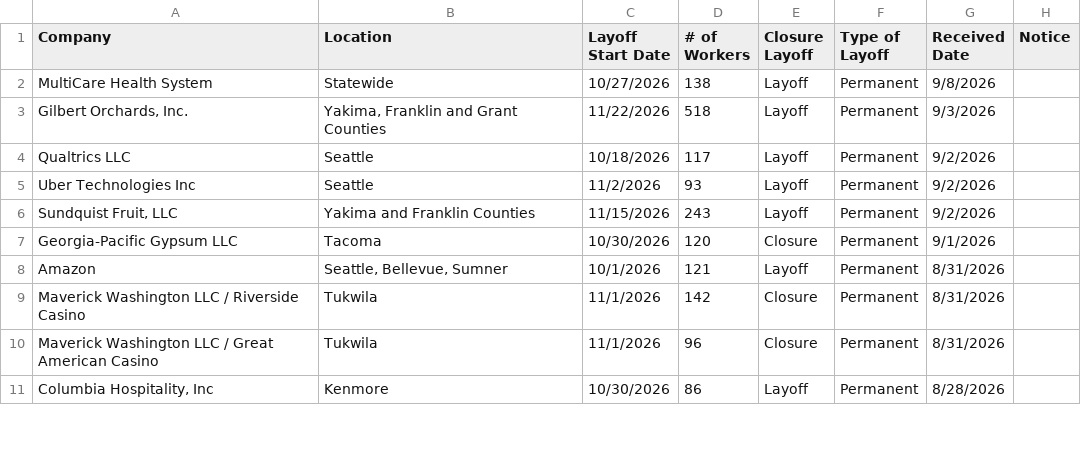
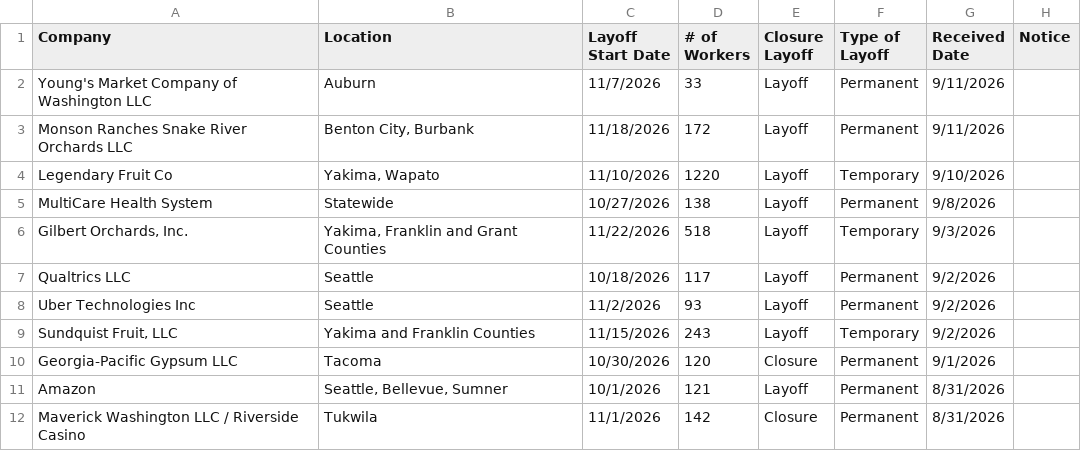
Before and after one commit to dst-boop/lead-qualifier, a CSV file: wa.csv, drawn as a sheet; only a part is shown; the shorter side is filled out with more unchanged rows.

```diff
--- a/wa.csv
+++ b/wa.csv
@@ -1,7 +1,10 @@
 Company,Location,Layoff Start Date,# of Workers,Closure Layoff,Type of Layoff,Received Date,Notice
+Young's Market Company of Washington LLC,Auburn,11/7/2026,33,Layoff,Permanent,9/11/2026,
+Monson Ranches Snake River Orchards LLC,"Benton City, Burbank",11/18/2026,172,Layoff,Permanent,9/11/2026,
+Legendary Fruit Co,"Yakima, Wapato",11/10/2026,1220,Layoff,Temporary,9/10/2026,
 MultiCare Health System,Statewide,10/27/2026,138,Layoff,Permanent,9/8/2026,
-"Gilbert Orchards, Inc.","Yakima, Franklin and Grant Counties",11/22/2026,518,Layoff,Permanent,9/3/2026,
+"Gilbert Orchards, Inc.","Yakima, Franklin and Grant Counties",11/22/2026,518,Layoff,Temporary,9/3/2026,
 Qualtrics LLC,Seattle,10/18/2026,117,Layoff,Permanent,9/2/2026,
 Uber Technologies Inc,Seattle,11/2/2026,93,Layoff,Permanent,9/2/2026,
-"Sundquist Fruit, LLC",Yakima and Franklin Counties,11/15/2026,243,Layoff,Permanent,9/2/2026,
+"Sundquist Fruit, LLC",Yakima and Franklin Counties,11/15/2026,243,Layoff,Temporary,9/2/2026,
 Georgia-Pacific Gypsum LLC,Tacoma,10/30/2026,120,Closure,Permanent,9/1/2026,
```
Also changed, not shown: ct.csv, or.csv, 9 other files.
